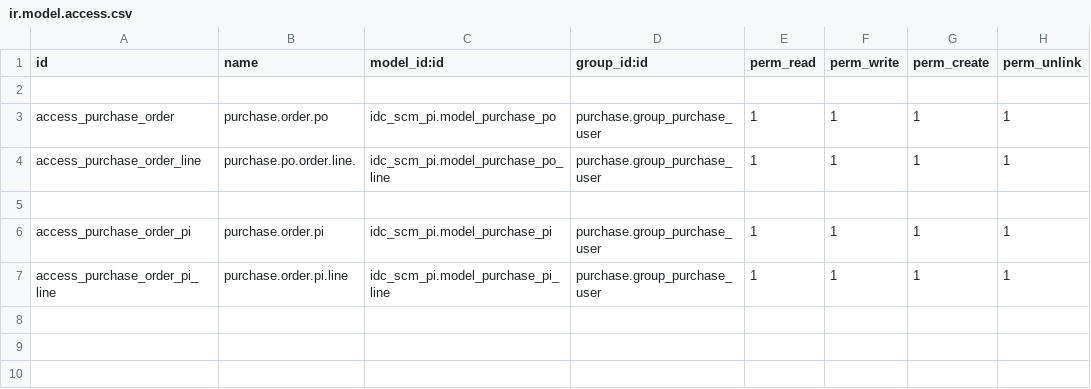
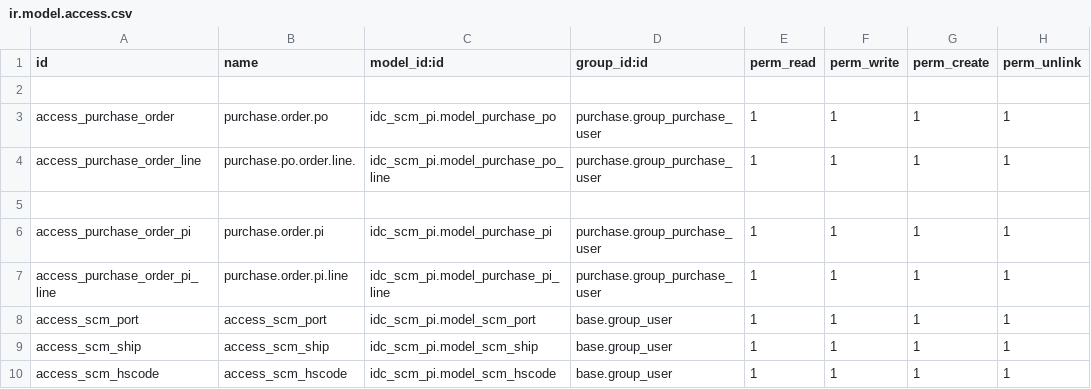
Before and after one commit to shadmanmuhtadi/rnd_custom_addons, a CSV file: idc_scm_pi/security/ir.model.access.csv, drawn as a sheet.

```diff
--- a/idc_scm_pi/security/ir.model.access.csv
+++ b/idc_scm_pi/security/ir.model.access.csv
@@ -7 +7,4 @@ access_purchase_order_pi,purchase.order.pi,idc_scm_pi.model_purchase_pi,purchase
 access_purchase_order_pi_line,purchase.order.pi.line,idc_scm_pi.model_purchase_pi_line,purchase.group_purchase_user,1,1,1,1
+access_scm_port,access_scm_port,idc_scm_pi.model_scm_port,base.group_user,1,1,1,1
+access_scm_ship,access_scm_ship,idc_scm_pi.model_scm_ship,base.group_user,1,1,1,1
+access_scm_hscode,access_scm_hscode,idc_scm_pi.model_scm_hscode,base.group_user,1,1,1,1
```
Also changed, not shown: 9 other files.
